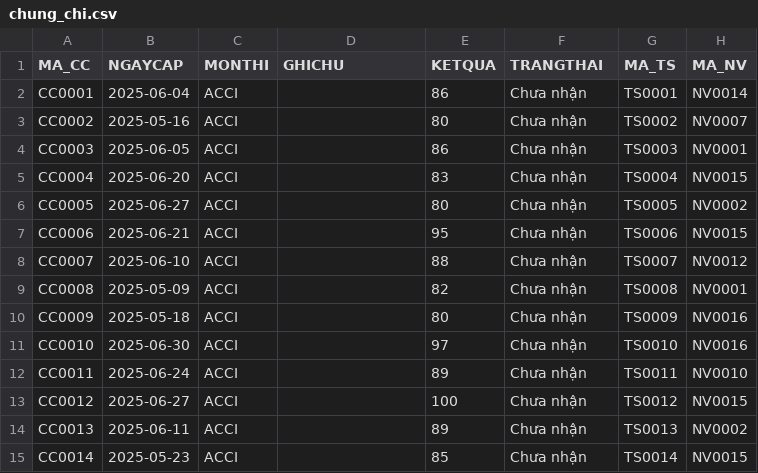
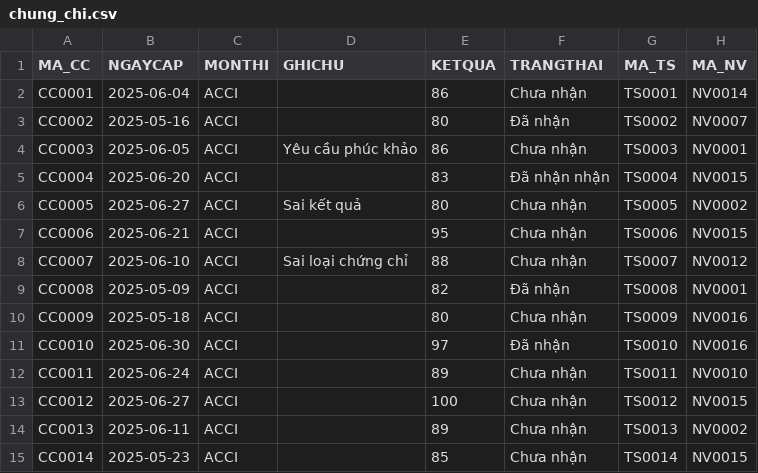
Before and after one commit to LocNguyen512/Exam-Register, a CSV file: db/SampleData/chung_chi.csv, drawn as a sheet; only a part is shown.

Commit message:
Fix bug search ChungChi

```diff
--- a/db/SampleData/chung_chi.csv
+++ b/db/SampleData/chung_chi.csv
@@ -2,11 +2,11 @@ MA_CC,NGAYCAP,MONTHI,GHICHU,KETQUA,TRANGTHAI,MA_TS,MA_NV
 CC0001,2025-06-04,ACCI,,86,Chưa nhận,TS0001,NV0014
-CC0002,2025-05-16,ACCI,,80,Chưa nhận,TS0002,NV0007
-CC0003,2025-06-05,ACCI,,86,Chưa nhận,TS0003,NV0001
-CC0004,2025-06-20,ACCI,,83,Chưa nhận,TS0004,NV0015
-CC0005,2025-06-27,ACCI,,80,Chưa nhận,TS0005,NV0002
+CC0002,2025-05-16,ACCI,,80,Đã nhận,TS0002,NV0007
+CC0003,2025-06-05,ACCI,Yêu cầu phúc khảo,86,Chưa nhận,TS0003,NV0001
+CC0004,2025-06-20,ACCI,,83,Đã nhận nhận,TS0004,NV0015
+CC0005,2025-06-27,ACCI,Sai kết quả,80,Chưa nhận,TS0005,NV0002
 CC0006,2025-06-21,ACCI,,95,Chưa nhận,TS0006,NV0015
-CC0007,2025-06-10,ACCI,,88,Chưa nhận,TS0007,NV0012
-CC0008,2025-05-09,ACCI,,82,Chưa nhận,TS0008,NV0001
+CC0007,2025-06-10,ACCI,Sai loại chứng chỉ,88,Chưa nhận,TS0007,NV0012
+CC0008,2025-05-09,ACCI,,82,Đã nhận,TS0008,NV0001
 CC0009,2025-05-18,ACCI,,80,Chưa nhận,TS0009,NV0016
-CC0010,2025-06-30,ACCI,,97,Chưa nhận,TS0010,NV0016
+CC0010,2025-06-30,ACCI,,97,Đã nhận,TS0010,NV0016
 CC0011,2025-06-24,ACCI,,89,Chưa nhận,TS0011,NV0010
```
Also changed, not shown: 4 other files.
